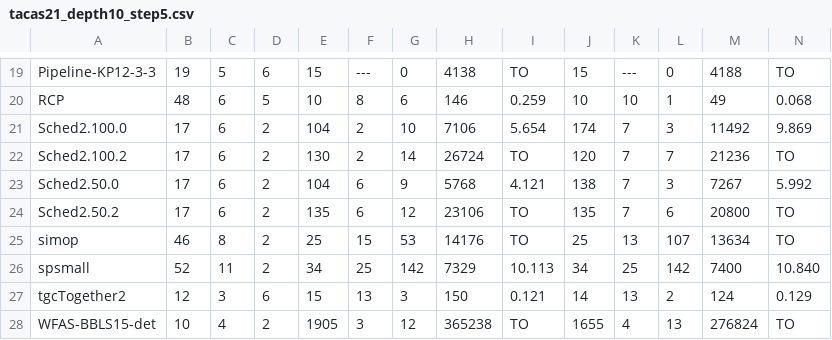
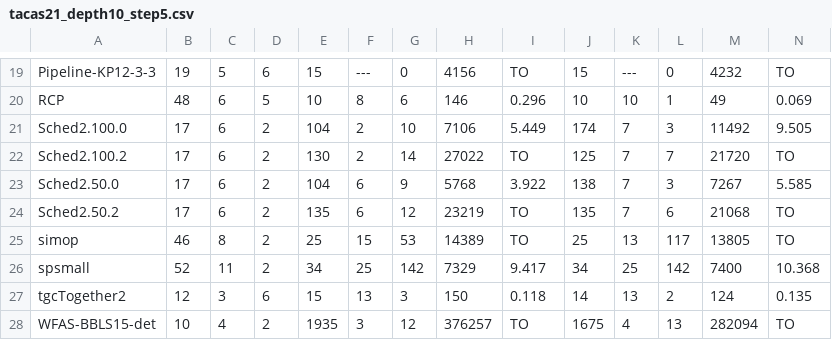
Before and after one commit to LaurePetrucci/imitator, a CSV file: tacas21_depth10_step5.csv, drawn as a sheet; only a part is shown, gaps mark what is left out; the diff covers the shown part only; the diff names each change by its address in the sheet, - before the commit and + after, or states it on an @@ line.

```diff
--- a/tacas21_depth10_step5.csv
+++ b/tacas21_depth10_step5.csv
-H19: 4138
+H19: 4156
-M19: 4188
+M19: 4232
-I20: 0.259
+I20: 0.296
-N20: 0.068
+N20: 0.069
-I21: 5.654
+I21: 5.449
-N21: 9.869
+N21: 9.505
-H22: 26724
+H22: 27022
-J22: 120
+J22: 125
-M22: 21236
+M22: 21720
-I23: 4.121
+I23: 3.922
-N23: 5.992
+N23: 5.585
-H24: 23106
+H24: 23219
-M24: 20800
+M24: 21068
-H25: 14176
+H25: 14389
-L25: 107
+L25: 117
-M25: 13634
+M25: 13805
-I26: 10.113
+I26: 9.417
-N26: 10.840
+N26: 10.368
-I27: 0.121
+I27: 0.118
-N27: 0.129
+N27: 0.135
-E28: 1905
+E28: 1935
-H28: 365238
+H28: 376257
-J28: 1655
+J28: 1675
-M28: 276824
+M28: 282094
```
Also changed, not shown: 32 edited cells elsewhere in this file, tacas21_depth10_step10.csv, tacas21_depth5_step5.csv, 6 other files.
